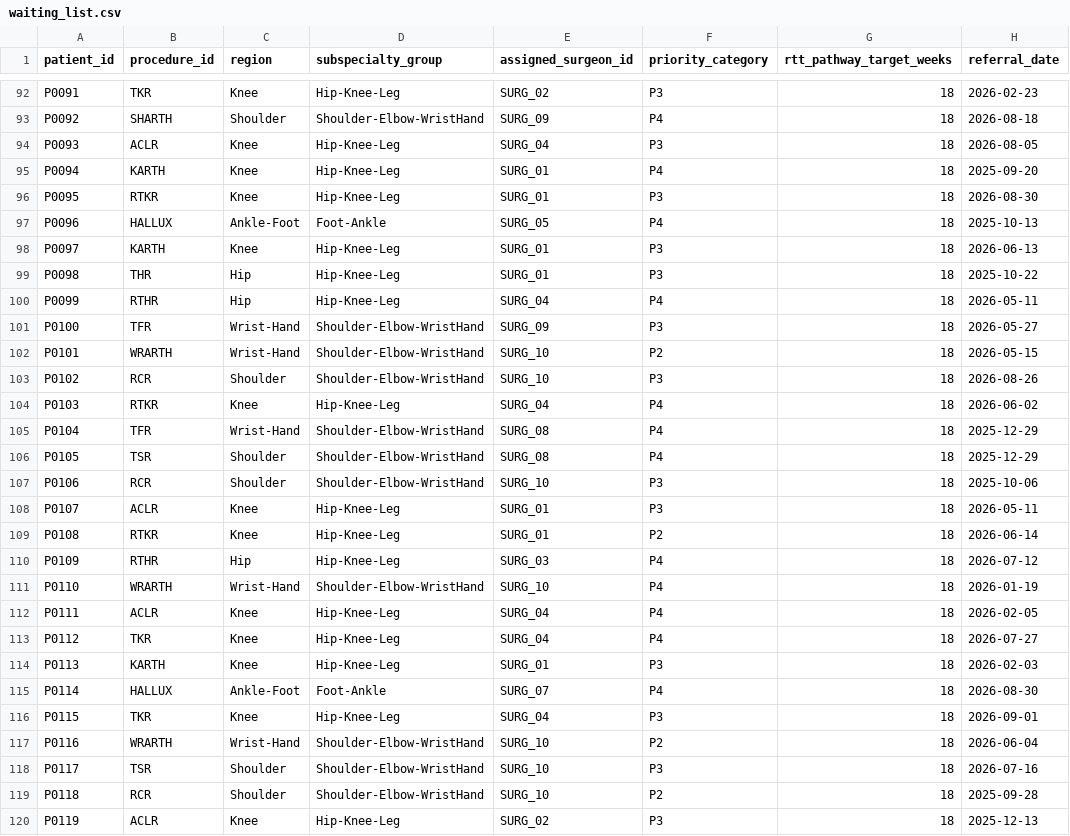
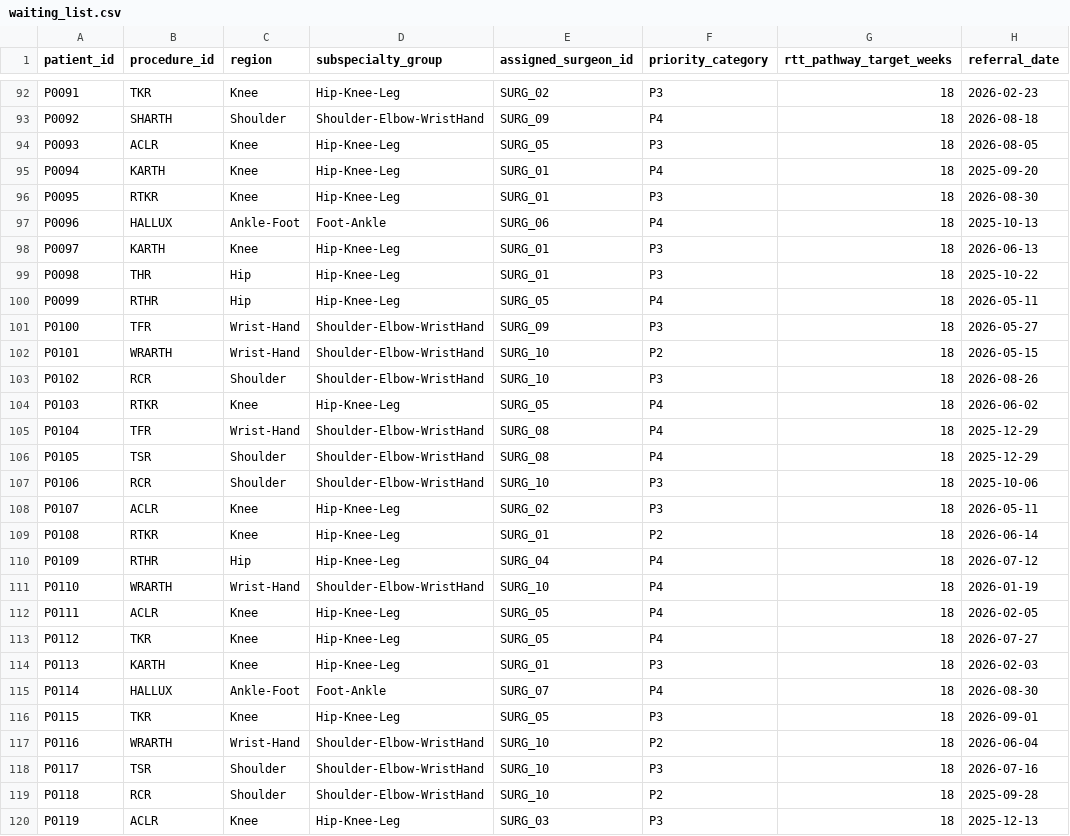
Before and after one commit to peterjohnston1357/Masters_project, a CSV file: data/generated/waiting_list.csv, drawn as a sheet; only a part is shown, gaps mark what is left out; the diff covers the shown part only; the diff names each change by its address in the sheet, - before the commit and + after, or states it on an @@ line.

```diff
--- a/data/generated/waiting_list.csv
+++ b/data/generated/waiting_list.csv
-E94 (assigned_surgeon_id): SURG_04
+E94 (assigned_surgeon_id): SURG_05
-E97 (assigned_surgeon_id): SURG_05
+E97 (assigned_surgeon_id): SURG_06
-E100 (assigned_surgeon_id): SURG_04
+E100 (assigned_surgeon_id): SURG_05
-E104 (assigned_surgeon_id): SURG_04
+E104 (assigned_surgeon_id): SURG_05
-E108 (assigned_surgeon_id): SURG_01
+E108 (assigned_surgeon_id): SURG_02
-E110 (assigned_surgeon_id): SURG_03
+E110 (assigned_surgeon_id): SURG_04
-E112:E113 (assigned_surgeon_id): SURG_04
+E112:E113 (assigned_surgeon_id): SURG_05
-E116 (assigned_surgeon_id): SURG_04
+E116 (assigned_surgeon_id): SURG_05
-E120 (assigned_surgeon_id): SURG_02
+E120 (assigned_surgeon_id): SURG_03
```
Also changed, not shown: 107 edited cells elsewhere in this file, data/generated/historical_cases.csv, data/reference/surgeons.csv, 2 other files.
